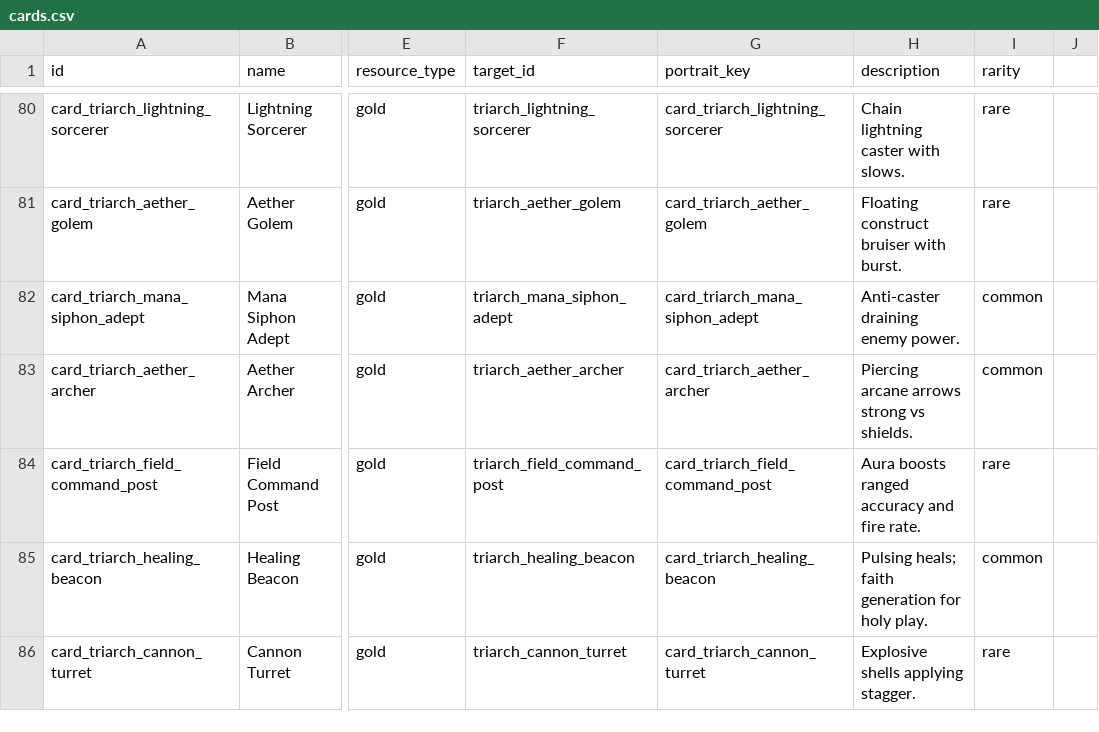
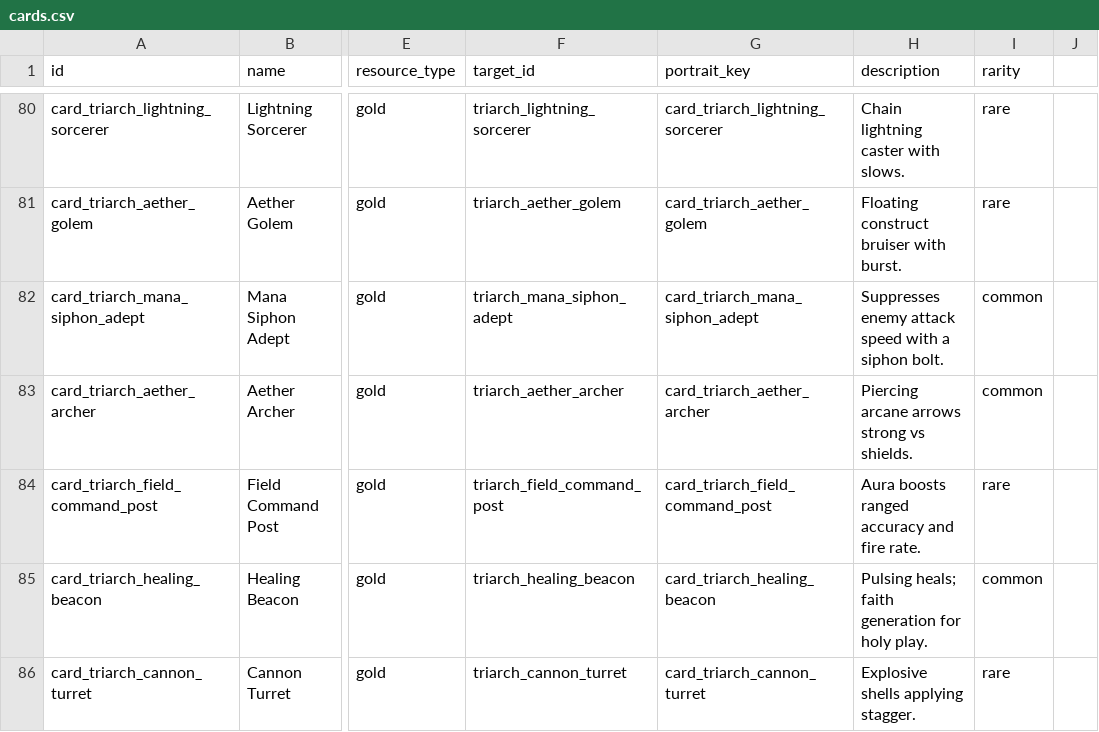
Before and after one commit to ElricStormking/ProjectConquerer, a CSV file: public/data/cards.csv, drawn as a sheet; only a part is shown, gaps mark what is left out; the diff names each change by its address in the sheet, - before the commit and + after, or states it on an @@ line.

```diff
--- a/public/data/cards.csv
+++ b/public/data/cards.csv
-H82 (description): Anti-caster draining enemy power.
+H82 (description): Suppresses enemy attack speed with a siphon bolt.
```
Also changed, not shown: public/data/unit_skills.csv, public/data/units.csv, 4 other files.
